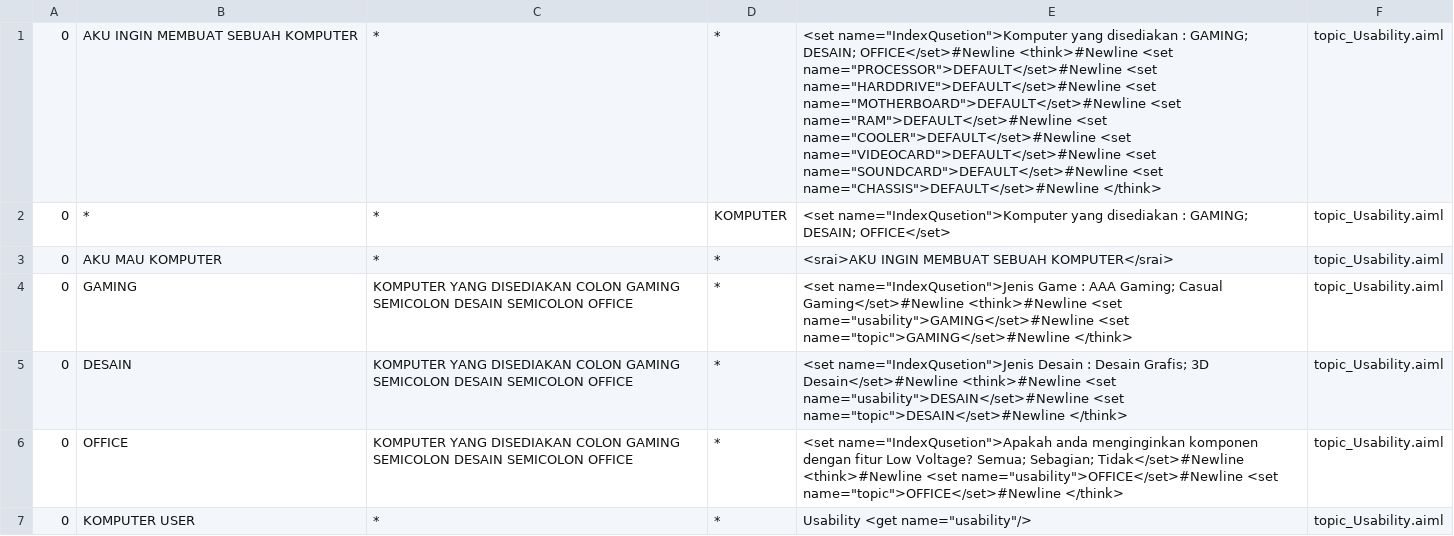
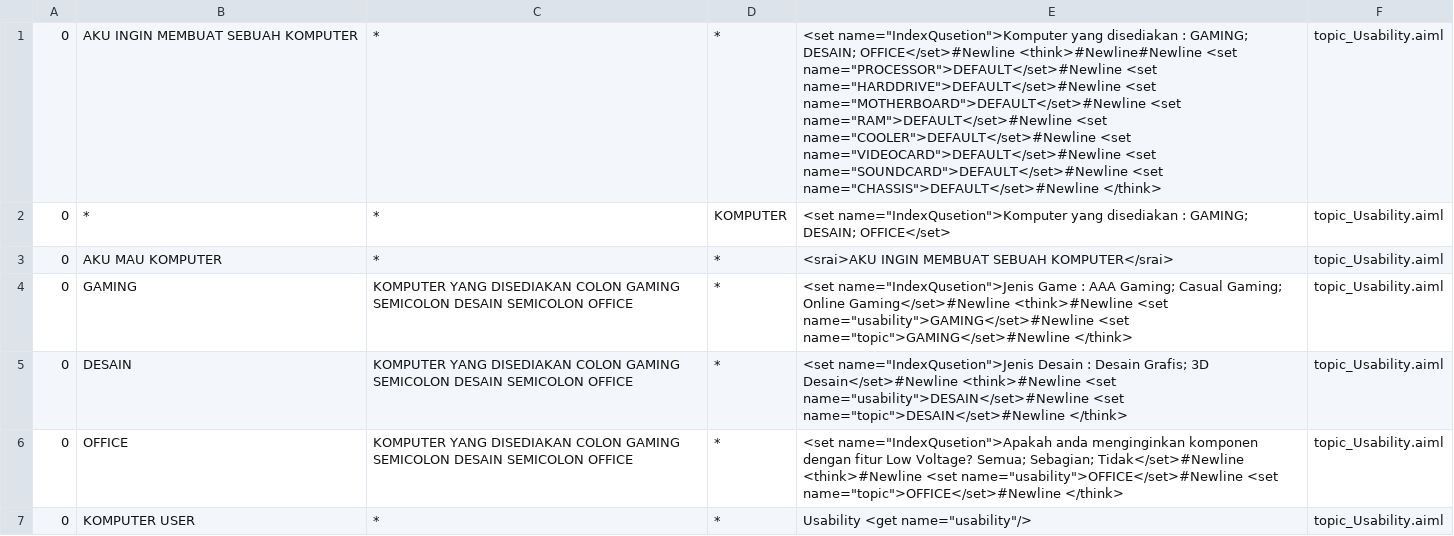
Before and after one commit to ajerabi/Chatbot-AB-Program, a CSV file: bots/super/aimlif/topic_Usability.aiml.csv, drawn as a sheet; the diff names each change by its address in the sheet, - before the commit and + after, or states it on an @@ line.

```diff
--- a/bots/super/aimlif/topic_Usability.aiml.csv
+++ b/bots/super/aimlif/topic_Usability.aiml.csv
-E1: …DESAIN; OFFICE</set>#Newline <think>#Newline <set name="PROCESSOR">DEFAULT</set>#Newline…
+E1: …DESAIN; OFFICE</set>#Newline <think>#Newline#Newline <set name="PROCESSOR">DEFAULT</set>#Newline…
-E4: …Gaming; Casual Gaming</set>#Newline <think>#Newline…
+E4: …Gaming; Casual Gaming; Online Gaming</set>#Newline <think>#Newline…
```
Also changed, not shown: bots/super/aimlif/topic_DesainGrafis.aiml.csv, bots/super/aimlif/update.aiml.csv, 4 other files.
